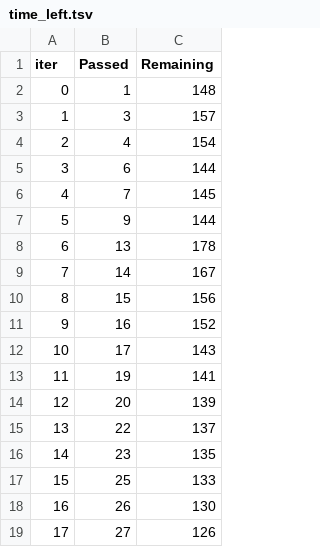
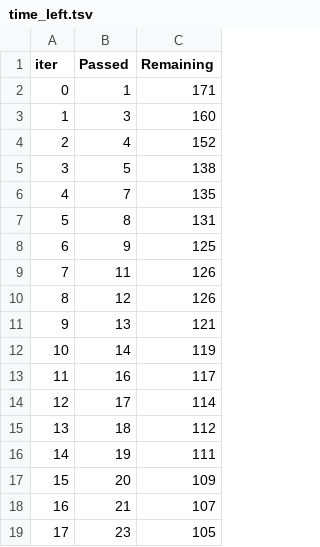
Before and after one commit to aakarshkumar05/mlproject, a TSV file: catboost_info/time_left.tsv, drawn as a sheet; only a part is shown; the diff covers the shown part only.

```diff
--- a/catboost_info/time_left.tsv
+++ b/catboost_info/time_left.tsv
@@ -1,19 +1,19 @@
 iter	Passed	Remaining
-0	1	148
-1	3	157
-2	4	154
-3	6	144
-4	7	145
-5	9	144
-6	13	178
-7	14	167
-8	15	156
-9	16	152
-10	17	143
-11	19	141
-12	20	139
-13	22	137
-14	23	135
-15	25	133
-16	26	130
-17	27	126
+0	1	171
+1	3	160
+2	4	152
+3	5	138
+4	7	135
+5	8	131
+6	9	125
+7	11	126
+8	12	126
+9	13	121
+10	14	119
+11	16	117
+12	17	114
+13	18	112
+14	19	111
+15	20	109
+16	21	107
+17	23	105
```
Also changed, not shown: 140 edited cells elsewhere in this file, 5 other files.
